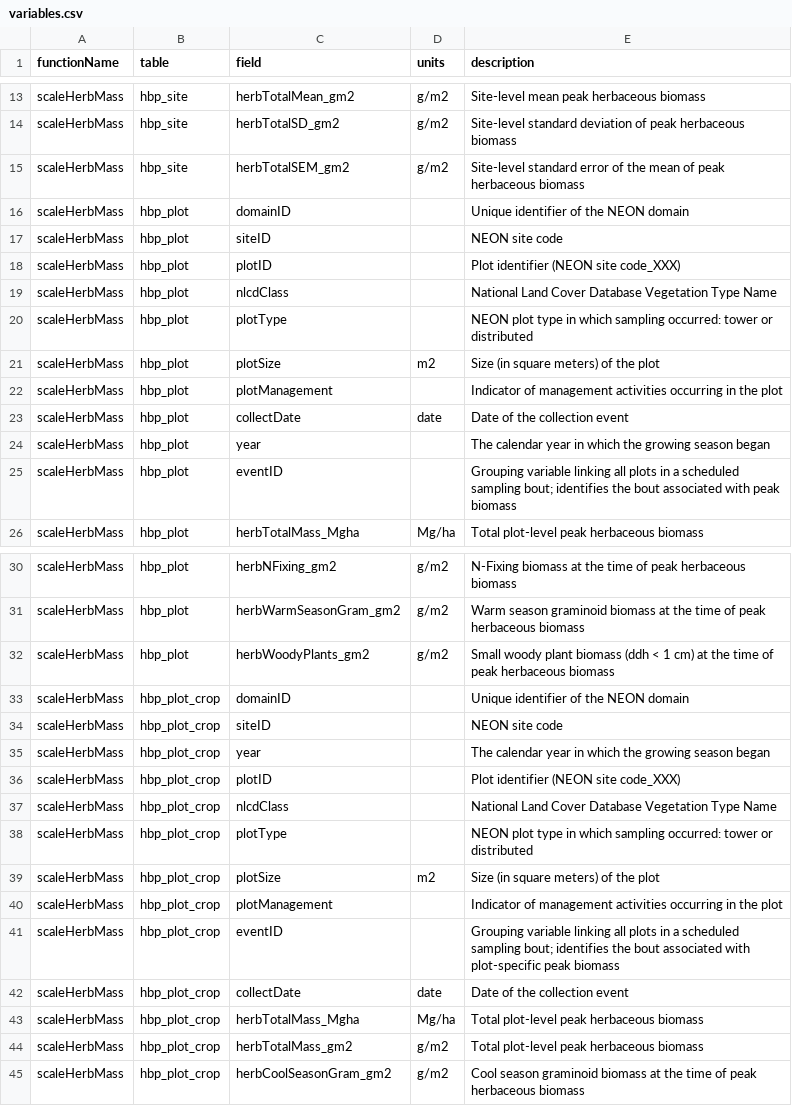
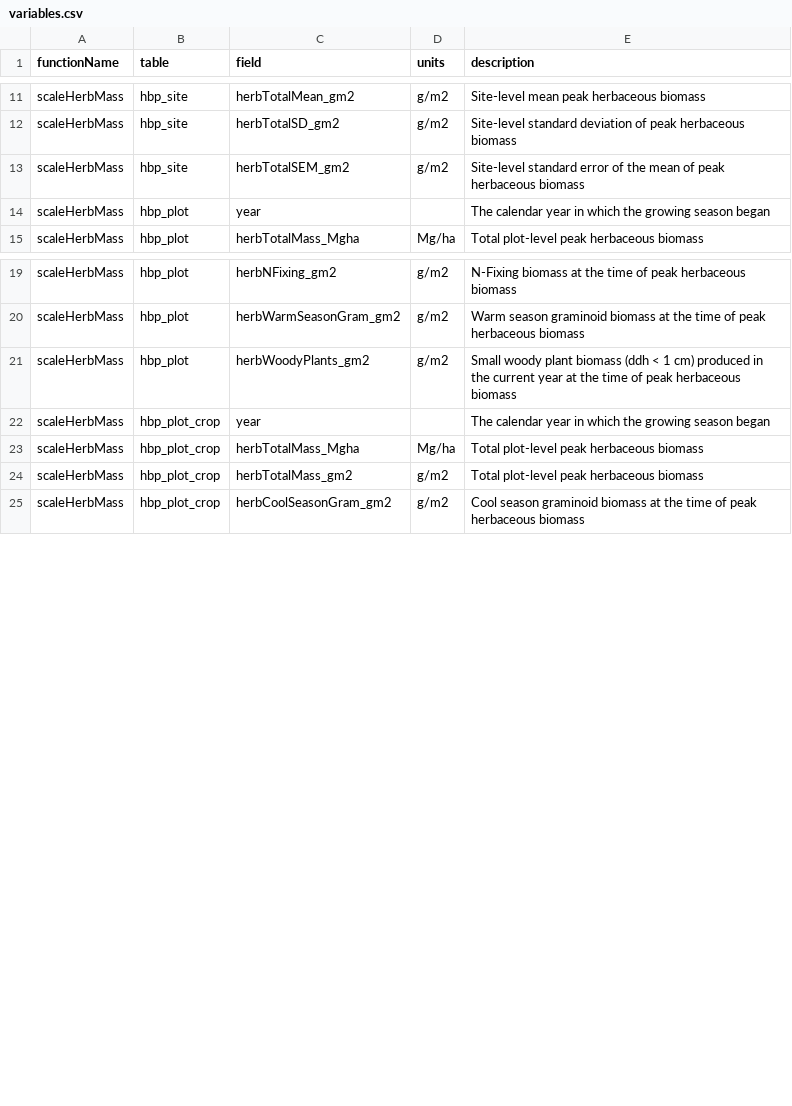
Before and after one commit to NEONScience/neonPlants, a CSV file: data-raw/variables.csv, drawn as a sheet; only a part is shown, gaps mark what is left out; the diff covers the shown part only.

Commit message:
Added variables output for scaleHerbMass

```diff
--- a/data-raw/variables.csv
+++ b/data-raw/variables.csv
@@ -15,12 +13,3 @@ scaleHerbMass,hbp_site,herbTotalSD_gm2,g/m2,Site-level standard deviation of pea
 scaleHerbMass,hbp_site,herbTotalSEM_gm2,g/m2,Site-level standard error of the mean of peak herbaceous biomass
-scaleHerbMass,hbp_plot,domainID,,Unique identifier of the NEON domain
-scaleHerbMass,hbp_plot,siteID,,NEON site code
-scaleHerbMass,hbp_plot,plotID,,Plot identifier (NEON site code_XXX)
-scaleHerbMass,hbp_plot,nlcdClass,,National Land Cover Database Vegetation Type Name
-scaleHerbMass,hbp_plot,plotType,,NEON plot type in which sampling occurred: tower or distributed
-scaleHerbMass,hbp_plot,plotSize,m2,Size (in square meters) of the plot
-scaleHerbMass,hbp_plot,plotManagement,,Indicator of management activities occurring in the plot
-scaleHerbMass,hbp_plot,collectDate,date,Date of the collection event
 scaleHerbMass,hbp_plot,year,,The calendar year in which the growing season began
-scaleHerbMass,hbp_plot,eventID,,Grouping variable linking all plots in a scheduled sampling bout; identifies the bout associated with peak biomass
 scaleHerbMass,hbp_plot,herbTotalMass_Mgha,Mg/ha,Total plot-level peak herbaceous biomass
@@ -31,13 +20,4 @@ scaleHerbMass,hbp_plot,herbNFixing_gm2,g/m2,N-Fixing biomass at the time of peak
 scaleHerbMass,hbp_plot,herbWarmSeasonGram_gm2,g/m2,Warm season graminoid biomass at the time of peak herbaceous biomass
-scaleHerbMass,hbp_plot,herbWoodyPlants_gm2,g/m2,Small woody plant biomass (ddh < 1 cm) at the time of peak herbaceous biomass
-scaleHerbMass,hbp_plot_crop,domainID,,Unique identifier of the NEON domain
-scaleHerbMass,hbp_plot_crop,siteID,,NEON site code
+scaleHerbMass,hbp_plot,herbWoodyPlants_gm2,g/m2,Small woody plant biomass (ddh < 1 cm) produced in the current year at the time of peak herbaceous biomass
 scaleHerbMass,hbp_plot_crop,year,,The calendar year in which the growing season began
-scaleHerbMass,hbp_plot_crop,plotID,,Plot identifier (NEON site code_XXX)
-scaleHerbMass,hbp_plot_crop,nlcdClass,,National Land Cover Database Vegetation Type Name
-scaleHerbMass,hbp_plot_crop,plotType,,NEON plot type in which sampling occurred: tower or distributed
-scaleHerbMass,hbp_plot_crop,plotSize,m2,Size (in square meters) of the plot
-scaleHerbMass,hbp_plot_crop,plotManagement,,Indicator of management activities occurring in the plot
-scaleHerbMass,hbp_plot_crop,eventID,,Grouping variable linking all plots in a scheduled sampling bout; identifies the bout associated with plot-specific peak biomass
-scaleHerbMass,hbp_plot_crop,collectDate,date,Date of the collection event
 scaleHerbMass,hbp_plot_crop,herbTotalMass_Mgha,Mg/ha,Total plot-level peak herbaceous biomass
```
Also changed, not shown: 26 removed rows and 3 edited cells elsewhere in this file, 4 other files.
